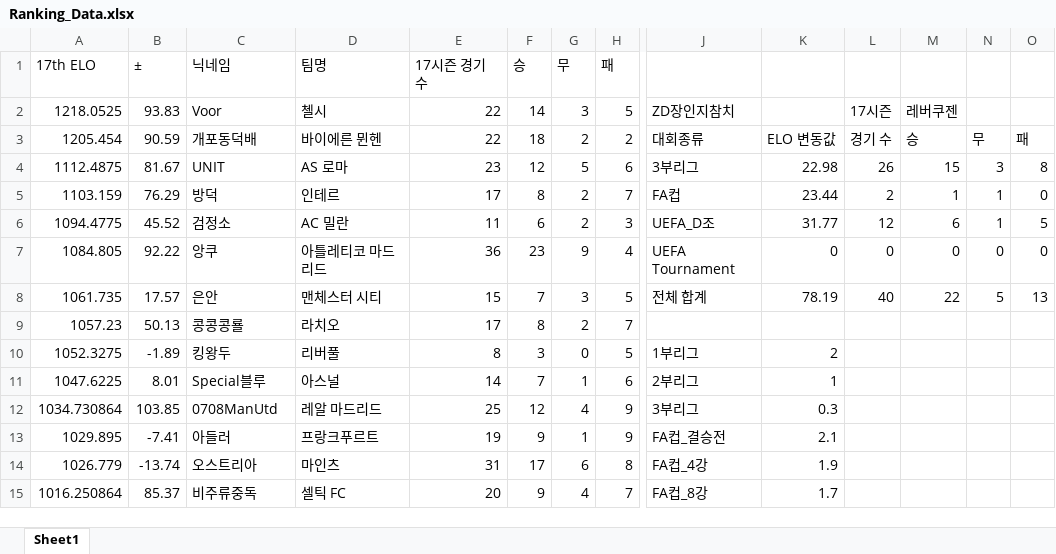
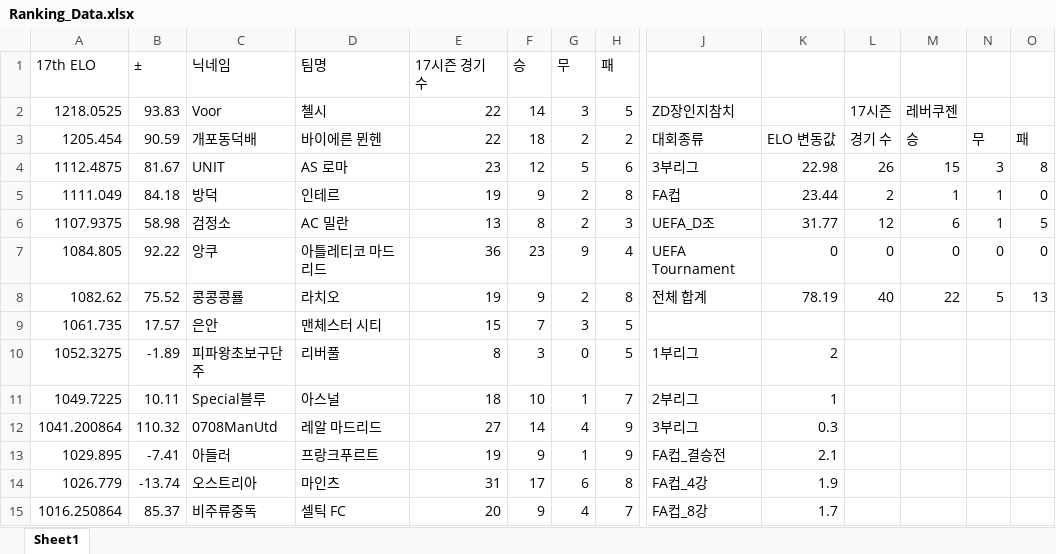
Before and after one commit to xldyxl/AllStar-Ranking-ELO-, an Excel workbook: Ranking_Data.xlsx, sheet Sheet1, drawn as a sheet; only a part is shown, gaps mark what is left out; values as stored, in another font and other column widths than the file's, no borders; removed rows and columns are numbered as before the commit, all else as after; rows hold the shown columns only; the diff covers the shown part only; the diff names each change by its address in the sheet, - before the commit and + after, or states it on an @@ line.

```diff
--- a/Ranking_Data.xlsx (sheet Sheet1)
+++ b/Ranking_Data.xlsx (sheet Sheet1)
-A5 (17th ELO): 1103.159
+A5 (17th ELO): 1111.049
-B5 (±): 76.29
+B5 (±): 84.18
-E5 (17시즌 경기 수): 17
+E5 (17시즌 경기 수): 19
-F5 (승): 8
+F5 (승): 9
-H5 (패): 7
+H5 (패): 8
-A6 (17th ELO): 1094.4775
+A6 (17th ELO): 1107.9375
-B6 (±): 45.52
+B6 (±): 58.98
-E6 (17시즌 경기 수): 11
+E6 (17시즌 경기 수): 13
-F6 (승): 6
+F6 (승): 8
+row 8: 1082.62 | 75.52 | 콩콩콩룔 | 라치오 | 19 | 9 | 2 | 8 | 전체 합계 | 78.19 | 40 | 22 | 5 | 13
-J9: 전체 합계
+J9: (empty)
-K9: 78.19
+K9: (empty)
-L9: 40
+L9: (empty)
-M9: 22
+M9: (empty)
-N9: 5
+N9: (empty)
-O9: 13
+O9: (empty)
-row 9: 1057.23 | 50.13 | 콩콩콩룔 | 라치오 | 17 | 8 | 2 | 7
-C10 (닉네임): 킹왕두
+C10 (닉네임): 피파왕초보구단주
-A11 (17th ELO): 1047.6225
+A11 (17th ELO): 1049.7225
-B11 (±): 8.01
+B11 (±): 10.11
-E11 (17시즌 경기 수): 14
+E11 (17시즌 경기 수): 18
-F11 (승): 7
+F11 (승): 10
-H11 (패): 6
+H11 (패): 7
-A12 (17th ELO): 1034.730864
+A12 (17th ELO): 1041.200864
-B12 (±): 103.85
+B12 (±): 110.32
-E12 (17시즌 경기 수): 25
+E12 (17시즌 경기 수): 27
-F12 (승): 12
+F12 (승): 14
```
Also changed, not shown: 6 added rows, 6 removed rows and 7 edited cells elsewhere in this sheet.
